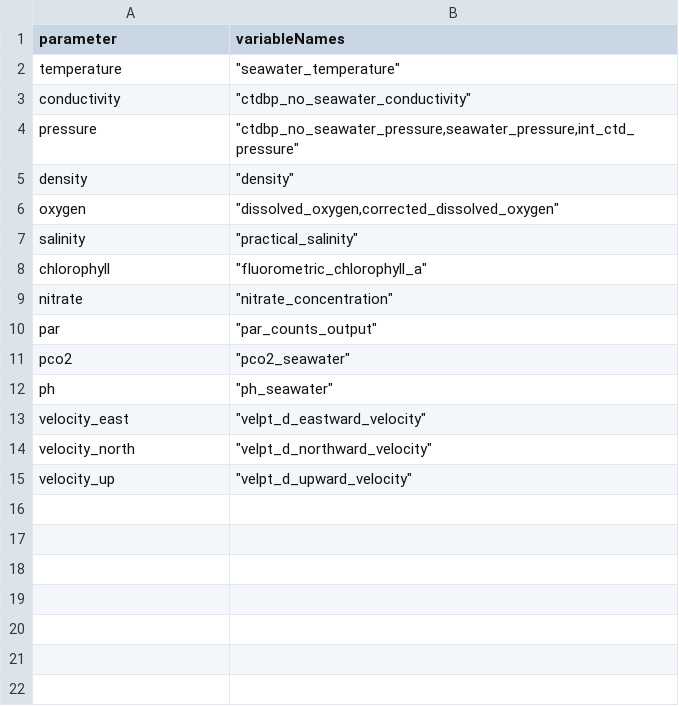
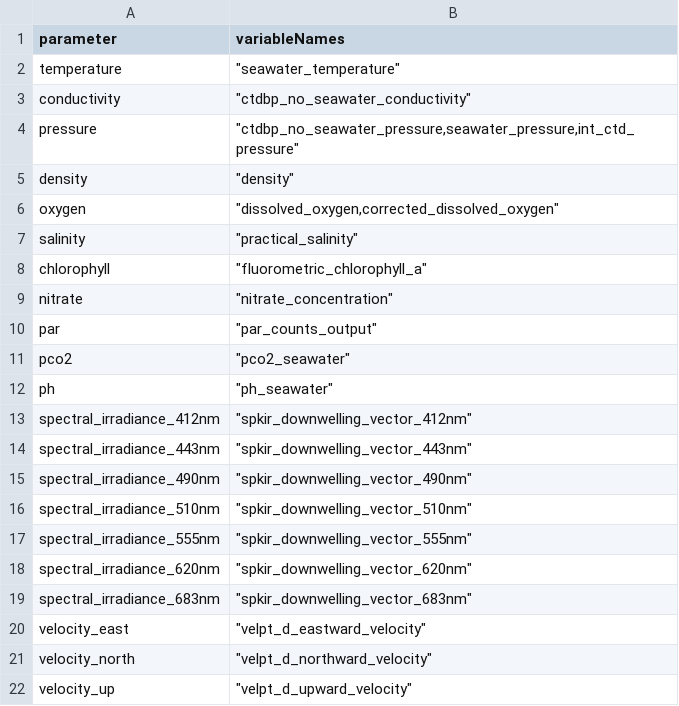
Before and after one commit to mrtwhite/rca-data-tools, a CSV file: rca_data_tools/qaqc/params/variableMap.csv, drawn as a sheet; the diff names each change by its address in the sheet, - before the commit and + after, or states it on an @@ line.

Commit message:
adding SPKIR plots

```diff
--- a/rca_data_tools/qaqc/params/variableMap.csv
+++ b/rca_data_tools/qaqc/params/variableMap.csv
+row 13: spectral_irradiance_412nm | "spkir_downwelling_vector_412nm"
+row 14: spectral_irradiance_443nm | "spkir_downwelling_vector_443nm"
+row 15: spectral_irradiance_490nm | "spkir_downwelling_vector_490nm"
+row 16: spectral_irradiance_510nm | "spkir_downwelling_vector_510nm"
+row 17: spectral_irradiance_555nm | "spkir_downwelling_vector_555nm"
+row 18: spectral_irradiance_620nm | "spkir_downwelling_vector_620nm"
+row 19: spectral_irradiance_683nm | "spkir_downwelling_vector_683nm"
```
Also changed, not shown: rca_data_tools/qaqc/params/plotParameters.csv, rca_data_tools/qaqc/params/sitesDictionaryPanel.csv, 3 other files.
